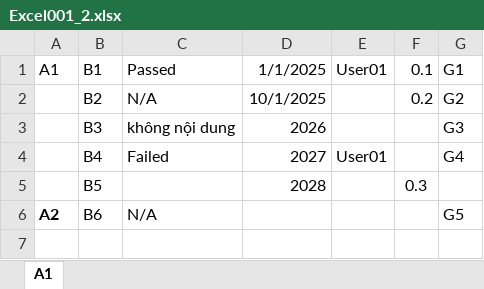
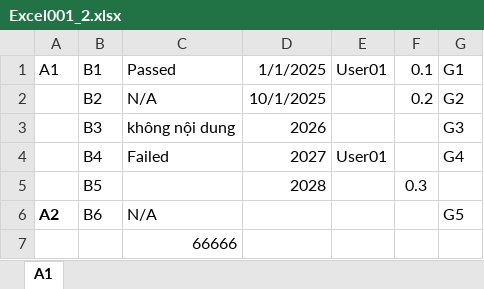
Before and after one commit to vsvn-LinhLT/5.0.0_Github_7351_7352_repo01, an Excel workbook: Excel001_2.xlsx, sheet A1, drawn as a sheet; values as stored, in another font and other column widths than the file's, no borders; the diff names each change by its address in the sheet, - before the commit and + after, or states it on an @@ line.

Commit message:
kkkkk

```diff
--- a/Excel001_2.xlsx (sheet A1)
+++ b/Excel001_2.xlsx (sheet A1)
+row 7:  |  | 66666
```
